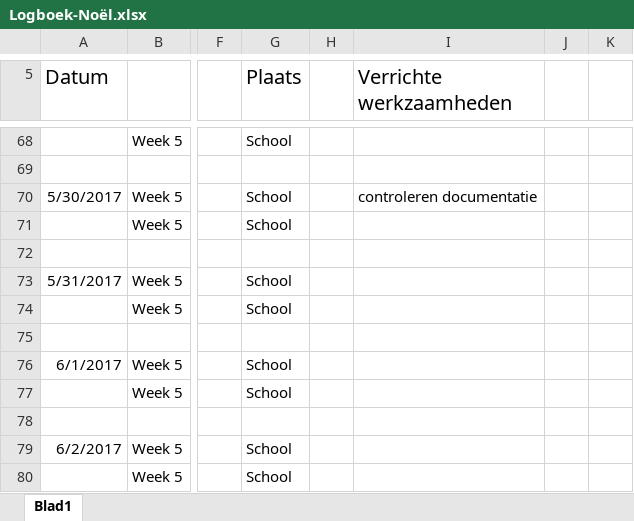
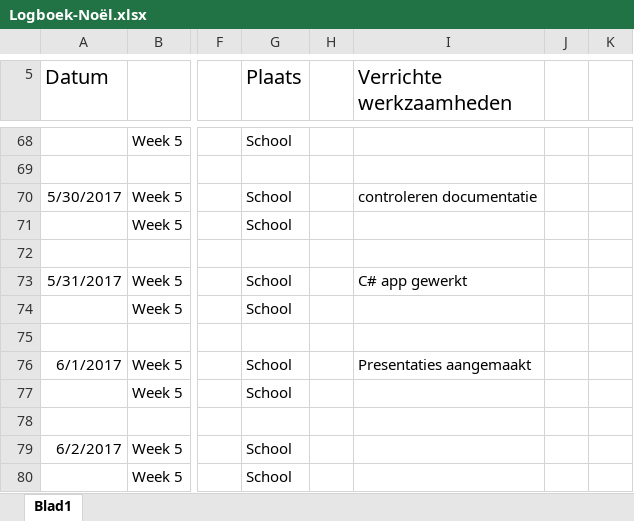
Before and after one commit to EA-Sports-3-0/project_fifa, an Excel workbook: Documents/Logboeken/Logboek-Noël.xlsx, sheet Blad1, drawn as a sheet; only a part is shown, gaps mark what is left out; values as stored, in another font and other column widths than the file's, no borders; the diff names each change by its address in the sheet, - before the commit and + after, or states it on an @@ line.

Commit message:
documenten en logboek noël

```diff
--- a/Documents/Logboeken/Logboek-Noël.xlsx (sheet Blad1)
+++ b/Documents/Logboeken/Logboek-Noël.xlsx (sheet Blad1)
-I73 (Verrichte werkzaamheden): (empty)
+I73 (Verrichte werkzaamheden): C# app gewerkt
-I76 (Verrichte werkzaamheden): (empty)
+I76 (Verrichte werkzaamheden): Presentaties aangemaakt
```
Also changed, not shown: 4 other files.
